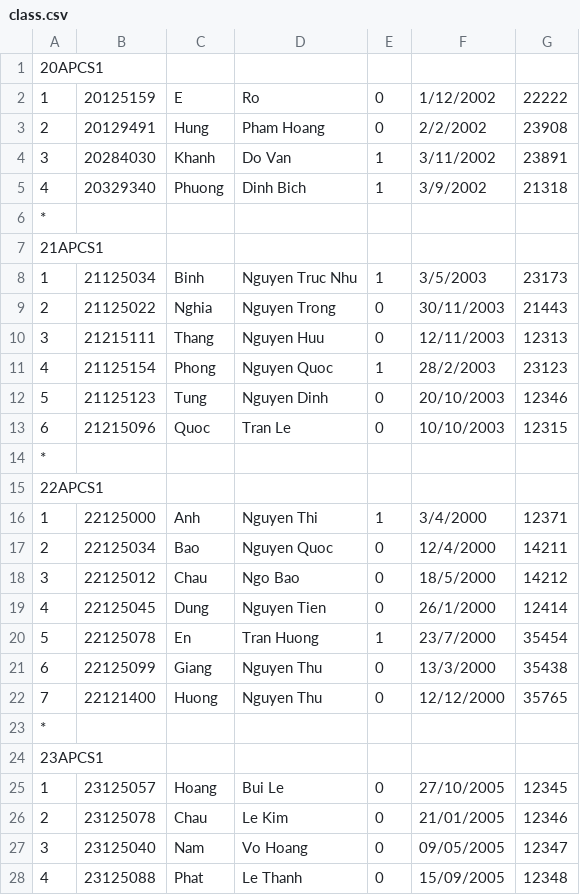
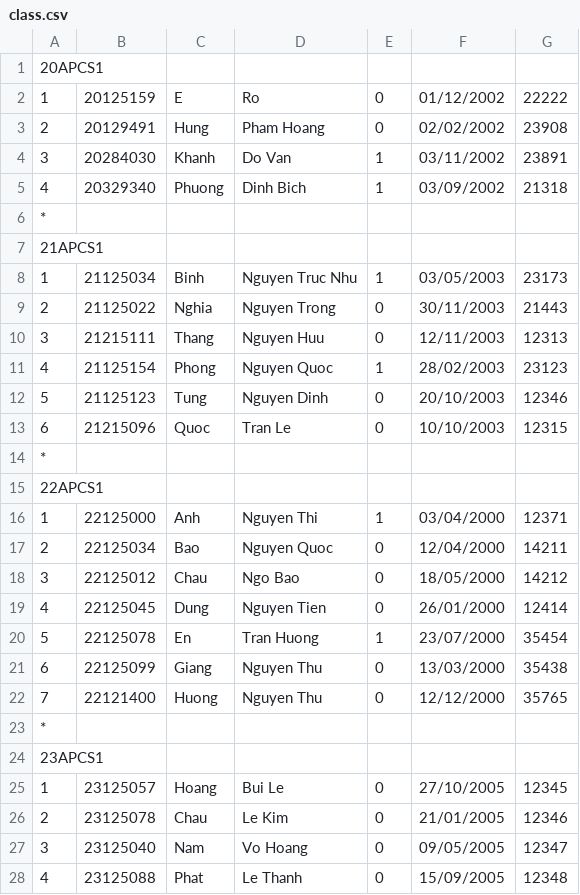
Before and after one commit to LeeHoang2710/Project_CS162-Group_5-23TT1, a CSV file: database/class.csv, drawn as a sheet; only a part is shown.

```diff
--- a/database/class.csv
+++ b/database/class.csv
@@ -1,12 +1,12 @@
 20APCS1
-1,20125159,E,Ro,0,1/12/2002,22222
-2,20129491,Hung,Pham Hoang,0,2/2/2002,23908
-3,20284030,Khanh,Do Van,1,3/11/2002,23891
-4,20329340,Phuong,Dinh Bich,1,3/9/2002,21318
+1,20125159,E,Ro,0,01/12/2002,22222
+2,20129491,Hung,Pham Hoang,0,02/02/2002,23908
+3,20284030,Khanh,Do Van,1,03/11/2002,23891
+4,20329340,Phuong,Dinh Bich,1,03/09/2002,21318
 *
 21APCS1
-1,21125034,Binh,Nguyen Truc Nhu,1,3/5/2003,23173
+1,21125034,Binh,Nguyen Truc Nhu,1,03/05/2003,23173
 2,21125022,Nghia,Nguyen Trong,0,30/11/2003,21443
 3,21215111,Thang,Nguyen Huu,0,12/11/2003,12313
-4,21125154,Phong,Nguyen Quoc,1,28/2/2003,23123
+4,21125154,Phong,Nguyen Quoc,1,28/02/2003,23123
 5,21125123,Tung,Nguyen Dinh,0,20/10/2003,12346
@@ -15,8 +15,8 @@
 22APCS1
-1,22125000,Anh,Nguyen Thi,1,3/4/2000,12371
-2,22125034,Bao,Nguyen Quoc,0,12/4/2000,14211
-3,22125012,Chau,Ngo Bao,0,18/5/2000,14212
-4,22125045,Dung,Nguyen Tien,0,26/1/2000,12414
-5,22125078,En,Tran Huong,1,23/7/2000,35454
-6,22125099,Giang,Nguyen Thu,0,13/3/2000,35438
+1,22125000,Anh,Nguyen Thi,1,03/04/2000,12371
+2,22125034,Bao,Nguyen Quoc,0,12/04/2000,14211
+3,22125012,Chau,Ngo Bao,0,18/05/2000,14212
+4,22125045,Dung,Nguyen Tien,0,26/01/2000,12414
+5,22125078,En,Tran Huong,1,23/07/2000,35454
+6,22125099,Giang,Nguyen Thu,0,13/03/2000,35438
 7,22121400,Huong,Nguyen Thu,0,12/12/2000,35765
```
Also changed, not shown: database/semester.csv.
